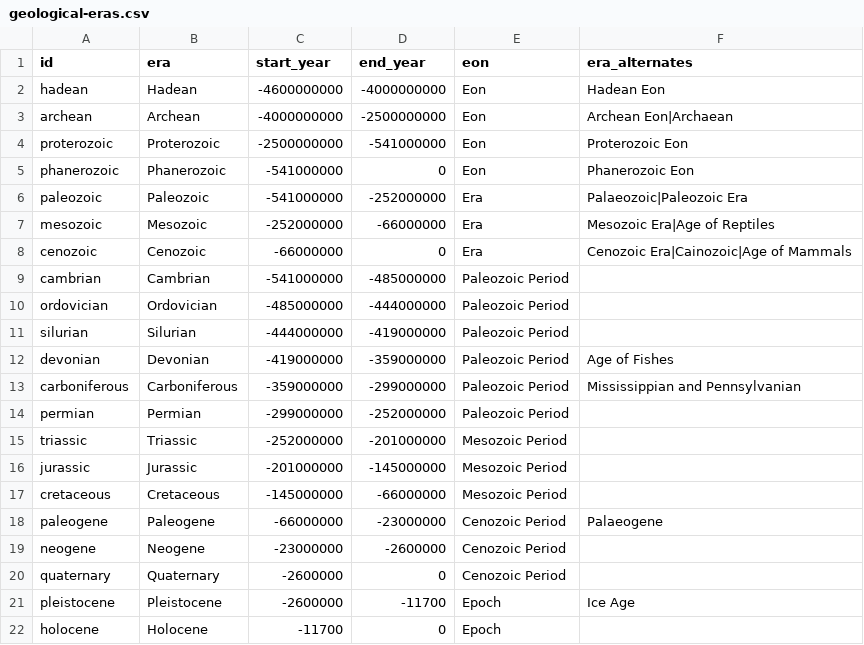
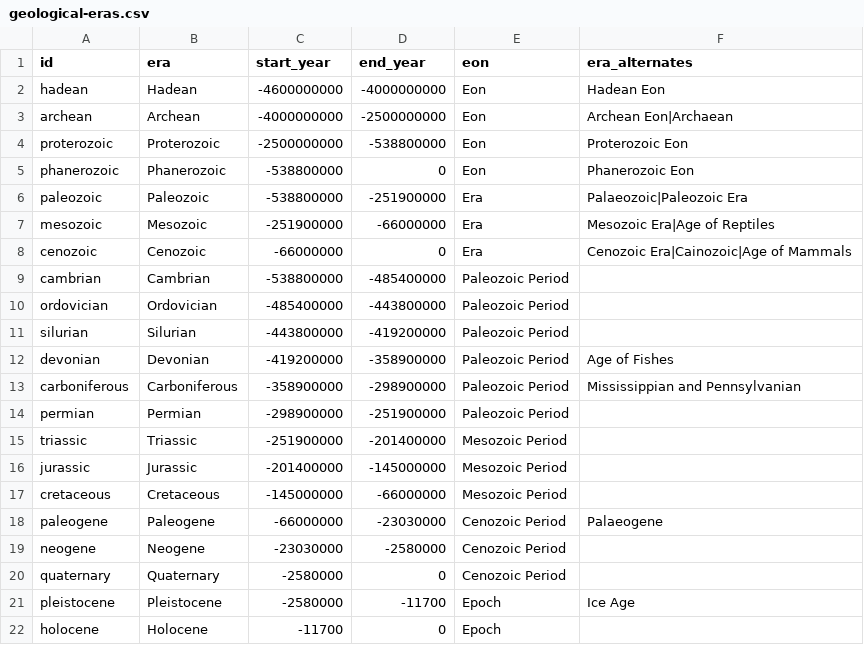
Before and after one commit to angussbj/quiz, a CSV file: public/data/history/ancient/geological-eras.csv, drawn as a sheet.

```diff
--- a/public/data/history/ancient/geological-eras.csv
+++ b/public/data/history/ancient/geological-eras.csv
@@ -3,20 +3,20 @@ hadean,Hadean,-4600000000,-4000000000,Eon,Hadean Eon
 archean,Archean,-4000000000,-2500000000,Eon,Archean Eon|Archaean
-proterozoic,Proterozoic,-2500000000,-541000000,Eon,Proterozoic Eon
-phanerozoic,Phanerozoic,-541000000,0,Eon,Phanerozoic Eon
-paleozoic,Paleozoic,-541000000,-252000000,Era,Palaeozoic|Paleozoic Era
-mesozoic,Mesozoic,-252000000,-66000000,Era,Mesozoic Era|Age of Reptiles
+proterozoic,Proterozoic,-2500000000,-538800000,Eon,Proterozoic Eon
+phanerozoic,Phanerozoic,-538800000,0,Eon,Phanerozoic Eon
+paleozoic,Paleozoic,-538800000,-251900000,Era,Palaeozoic|Paleozoic Era
+mesozoic,Mesozoic,-251900000,-66000000,Era,Mesozoic Era|Age of Reptiles
 cenozoic,Cenozoic,-66000000,0,Era,Cenozoic Era|Cainozoic|Age of Mammals
-cambrian,Cambrian,-541000000,-485000000,Paleozoic Period,
-ordovician,Ordovician,-485000000,-444000000,Paleozoic Period,
-silurian,Silurian,-444000000,-419000000,Paleozoic Period,
-devonian,Devonian,-419000000,-359000000,Paleozoic Period,Age of Fishes
-carboniferous,Carboniferous,-359000000,-299000000,Paleozoic Period,Mississippian and Pennsylvanian
-permian,Permian,-299000000,-252000000,Paleozoic Period,
-triassic,Triassic,-252000000,-201000000,Mesozoic Period,
-jurassic,Jurassic,-201000000,-145000000,Mesozoic Period,
+cambrian,Cambrian,-538800000,-485400000,Paleozoic Period,
+ordovician,Ordovician,-485400000,-443800000,Paleozoic Period,
+silurian,Silurian,-443800000,-419200000,Paleozoic Period,
+devonian,Devonian,-419200000,-358900000,Paleozoic Period,Age of Fishes
+carboniferous,Carboniferous,-358900000,-298900000,Paleozoic Period,Mississippian and Pennsylvanian
+permian,Permian,-298900000,-251900000,Paleozoic Period,
+triassic,Triassic,-251900000,-201400000,Mesozoic Period,
+jurassic,Jurassic,-201400000,-145000000,Mesozoic Period,
 cretaceous,Cretaceous,-145000000,-66000000,Mesozoic Period,
-paleogene,Paleogene,-66000000,-23000000,Cenozoic Period,Palaeogene
-neogene,Neogene,-23000000,-2600000,Cenozoic Period,
-quaternary,Quaternary,-2600000,0,Cenozoic Period,
-pleistocene,Pleistocene,-2600000,-11700,Epoch,Ice Age
+paleogene,Paleogene,-66000000,-23030000,Cenozoic Period,Palaeogene
+neogene,Neogene,-23030000,-2580000,Cenozoic Period,
+quaternary,Quaternary,-2580000,0,Cenozoic Period,
+pleistocene,Pleistocene,-2580000,-11700,Epoch,Ice Age
 holocene,Holocene,-11700,0,Epoch,
```
Also changed, not shown: public/data/history/ancient/ancient-civilizations.csv, public/data/history/culture/art-movements.csv, 15 other files.
